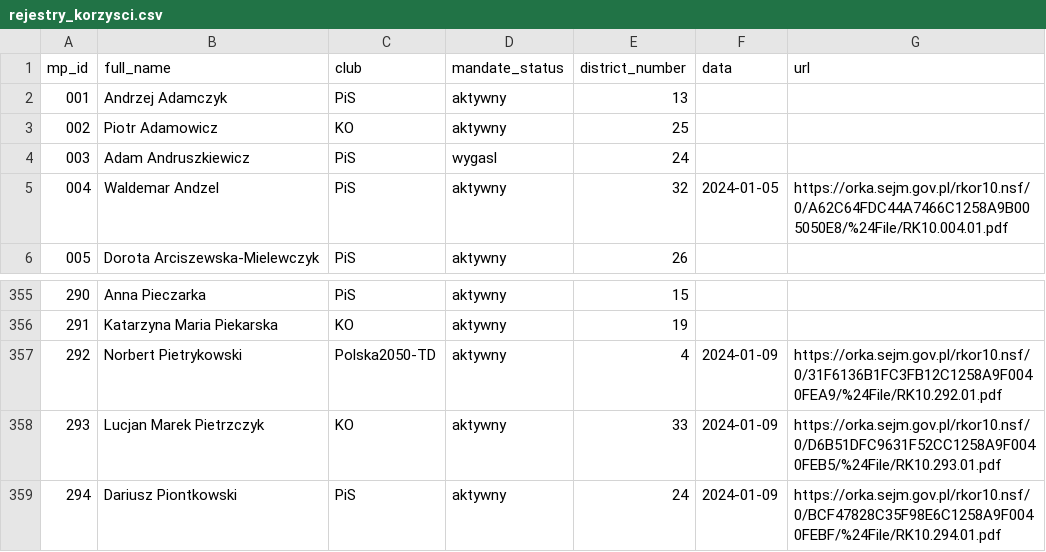
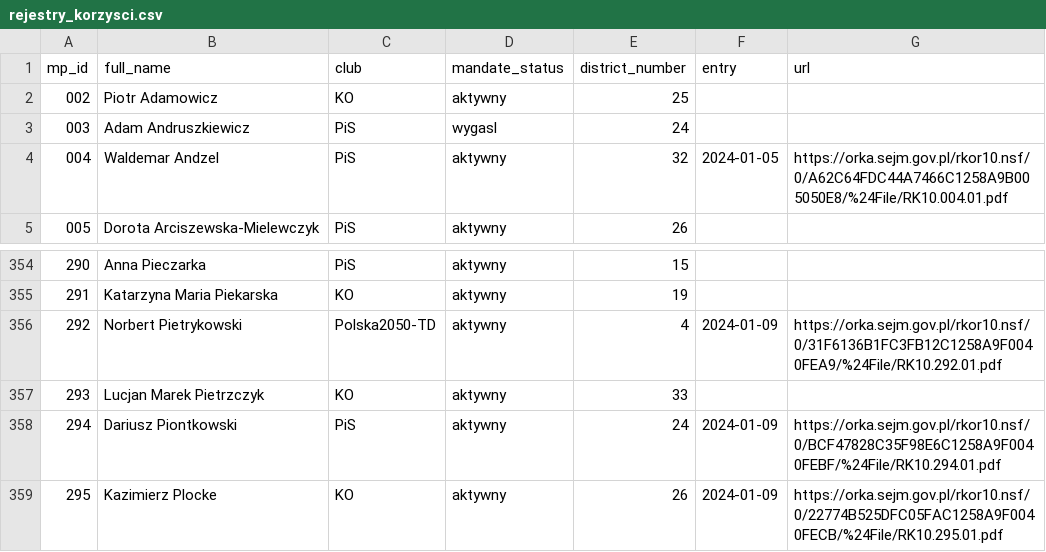
Before and after one commit to sejmflix/dane, a CSV file: rejestry_korzysci.csv, drawn as a sheet; only a part is shown, gaps mark what is left out; the shorter side is filled out with more unchanged rows.

```diff
--- a/rejestry_korzysci.csv
+++ b/rejestry_korzysci.csv
@@ -1,3 +1,2 @@
-mp_id,full_name,club,mandate_status,district_number,data,url
-001,Andrzej Adamczyk,PiS,aktywny,13,,
+mp_id,full_name,club,mandate_status,district_number,entry,url
 002,Piotr Adamowicz,KO,aktywny,25,,
@@ -357,3 +356,3 @@ mp_id,full_name,club,mandate_status,district_number,data,url
 292,Norbert Pietrykowski,Polska2050-TD,aktywny,4,2024-01-09,https://orka.sejm.gov.pl/rkor10.nsf/0/31F6136B1FC3FB12C1258A9F0040FEA9/%24File/RK10.292.01.pdf
-293,Lucjan Marek Pietrzczyk,KO,aktywny,33,2024-01-09,https://orka.sejm.gov.pl/rkor10.nsf/0/D6B51DFC9631F52CC1258A9F0040FEB5/%24File/RK10.293.01.pdf
+293,Lucjan Marek Pietrzczyk,KO,aktywny,33,,
 294,Dariusz Piontkowski,PiS,aktywny,24,2024-01-09,https://orka.sejm.gov.pl/rkor10.nsf/0/BCF47828C35F98E6C1258A9F0040FEBF/%24File/RK10.294.01.pdf
```
Also changed, not shown: biura_poselskie.csv, oswiadczenia_majatkowe.csv, 9 other files.
